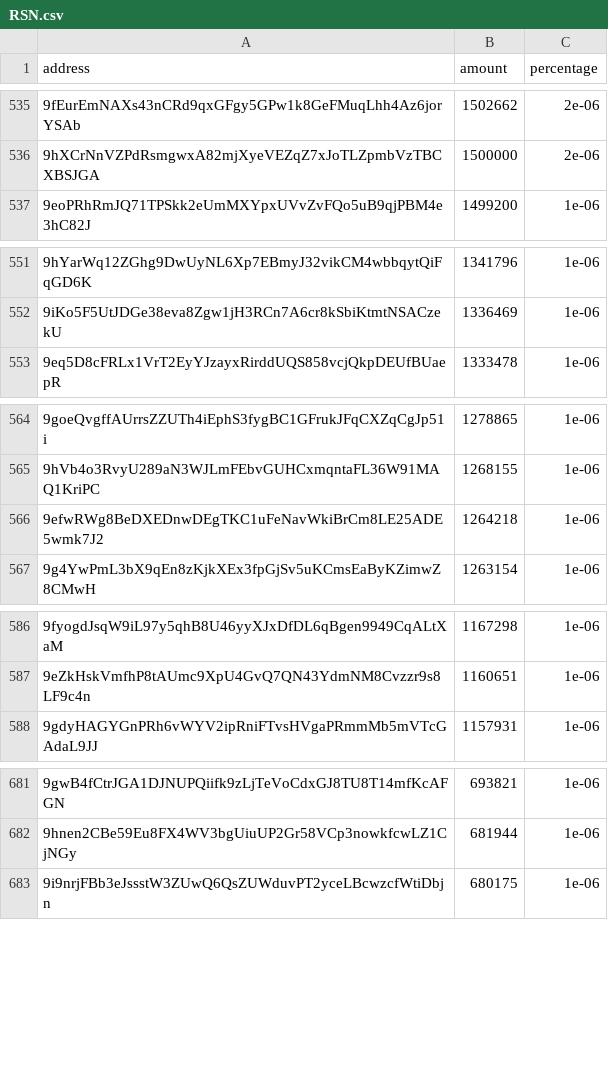
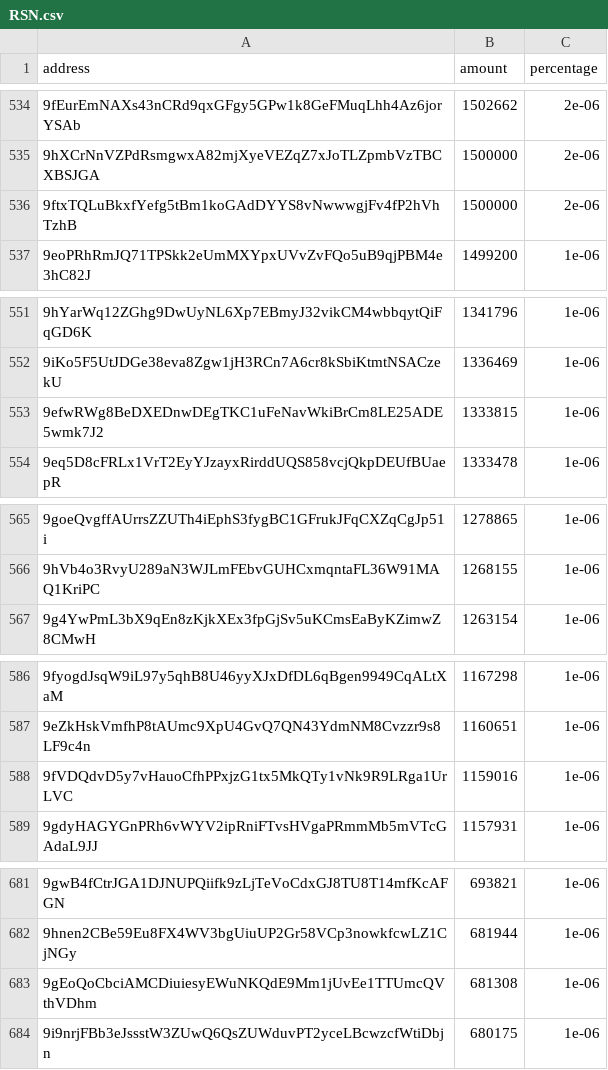
Before and after one commit to babygrenade/ergo-tokenautics, a CSV file: data/RSN.csv, drawn as a sheet; only a part is shown, gaps mark what is left out; removed rows and columns are numbered as before the commit, all else as after; the diff covers the shown part only; the diff names each change by its address in the sheet, - before the commit and + after, or states it on an @@ line.

```diff
--- a/data/RSN.csv
+++ b/data/RSN.csv
+row 536: 9ftxTQLuBkxfYefg5tBm1koGAdDYYS8vNwwwgjFv4fP2hVhTzhB | 1500000 | 2e-06
+row 553: 9efwRWg8BeDXEDnwDEgTKC1uFeNavWkiBrCm8LE25ADE5wmk7J2 | 1333815 | 1e-06
-row 566: 9efwRWg8BeDXEDnwDEgTKC1uFeNavWkiBrCm8LE25ADE5wmk7J2 | 1264218 | 1e-06
+row 588: 9fVDQdvD5y7vHauoCfhPPxjzG1tx5MkQTy1vNk9R9LRga1UrLVC | 1159016 | 1e-06
+row 683: 9gEoQoCbciAMCDiuiesyEWuNKQdE9Mm1jUvEe1TTUmcQVthVDhm | 681308 | 1e-06
```
Also changed, not shown: 3 added rows, 8 removed rows, 42 moved rows and 10 edited cells elsewhere in this file, data/AHT.csv, data/AuctionCoin.csv, 19 other files.
